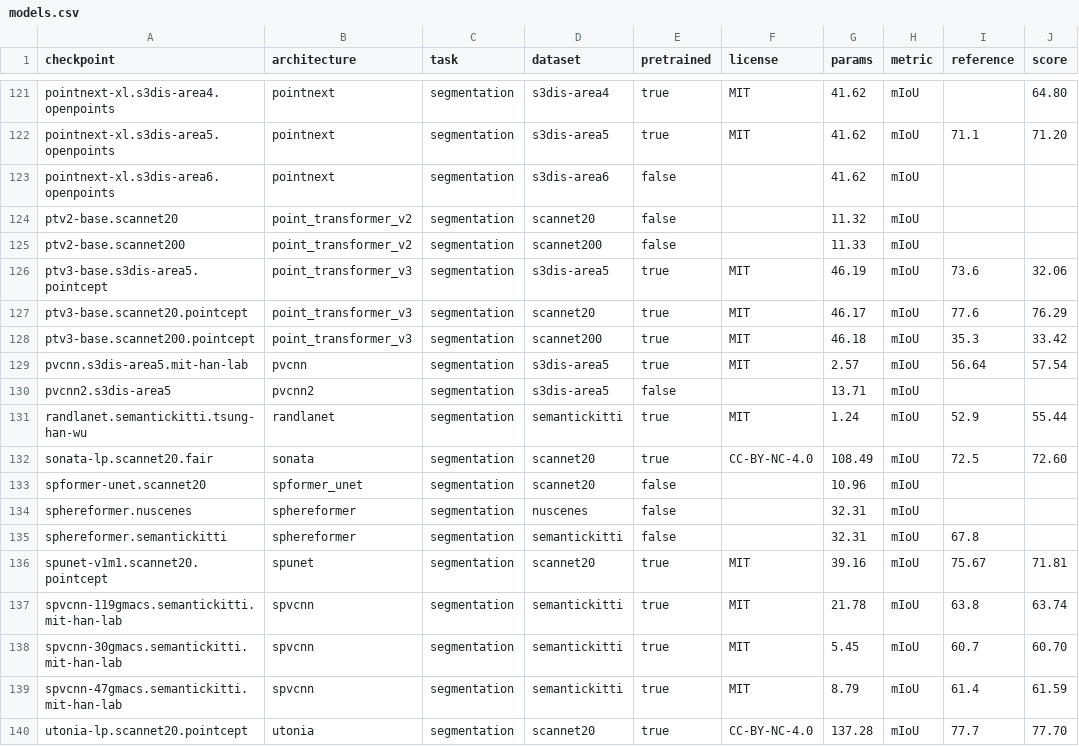
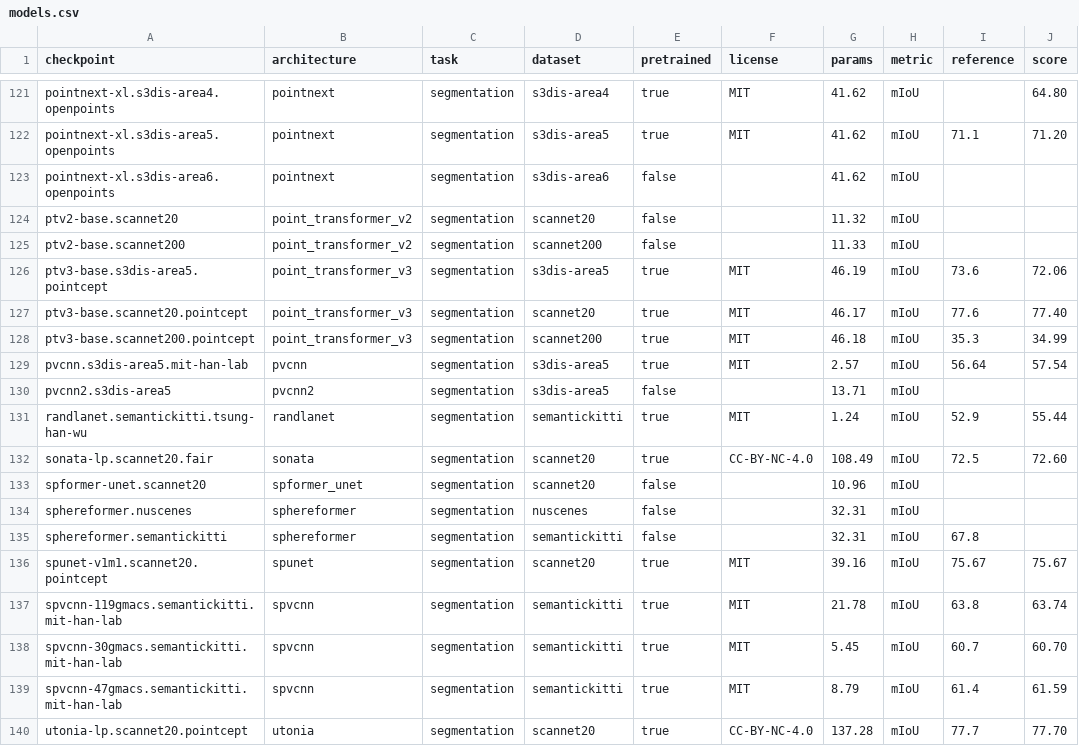
Before and after one commit to arthurdjn/pytorch-pointcloud, a CSV file: docs/data/models.csv, drawn as a sheet; only a part is shown, gaps mark what is left out.

```diff
--- a/docs/data/models.csv
+++ b/docs/data/models.csv
@@ -125,5 +125,5 @@ ptv2-base.scannet20,point_transformer_v2,segmentation,scannet20,false,,11.32,mIo
 ptv2-base.scannet200,point_transformer_v2,segmentation,scannet200,false,,11.33,mIoU,,
-ptv3-base.s3dis-area5.pointcept,point_transformer_v3,segmentation,s3dis-area5,true,MIT,46.19,mIoU,73.6,32.06
-ptv3-base.scannet20.pointcept,point_transformer_v3,segmentation,scannet20,true,MIT,46.17,mIoU,77.6,76.29
-ptv3-base.scannet200.pointcept,point_transformer_v3,segmentation,scannet200,true,MIT,46.18,mIoU,35.3,33.42
+ptv3-base.s3dis-area5.pointcept,point_transformer_v3,segmentation,s3dis-area5,true,MIT,46.19,mIoU,73.6,72.06
+ptv3-base.scannet20.pointcept,point_transformer_v3,segmentation,scannet20,true,MIT,46.17,mIoU,77.6,77.40
+ptv3-base.scannet200.pointcept,point_transformer_v3,segmentation,scannet200,true,MIT,46.18,mIoU,35.3,34.99
 pvcnn.s3dis-area5.mit-han-lab,pvcnn,segmentation,s3dis-area5,true,MIT,2.57,mIoU,56.64,57.54
@@ -135,3 +135,3 @@ sphereformer.nuscenes,sphereformer,segmentation,nuscenes,false,,32.31,mIoU,,
 sphereformer.semantickitti,sphereformer,segmentation,semantickitti,false,,32.31,mIoU,67.8,
-spunet-v1m1.scannet20.pointcept,spunet,segmentation,scannet20,true,MIT,39.16,mIoU,75.67,71.81
+spunet-v1m1.scannet20.pointcept,spunet,segmentation,scannet20,true,MIT,39.16,mIoU,75.67,75.67
 spvcnn-119gmacs.semantickitti.mit-han-lab,spvcnn,segmentation,semantickitti,true,MIT,21.78,mIoU,63.8,63.74
```
Also changed, not shown: 11 other files.
